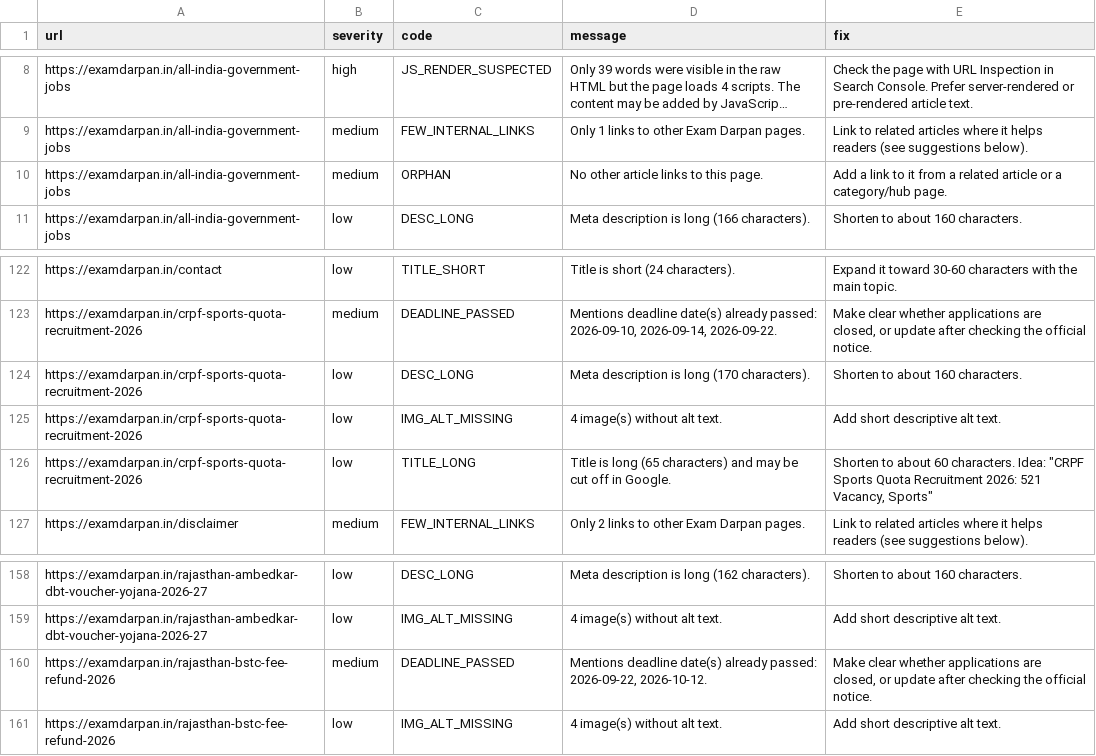
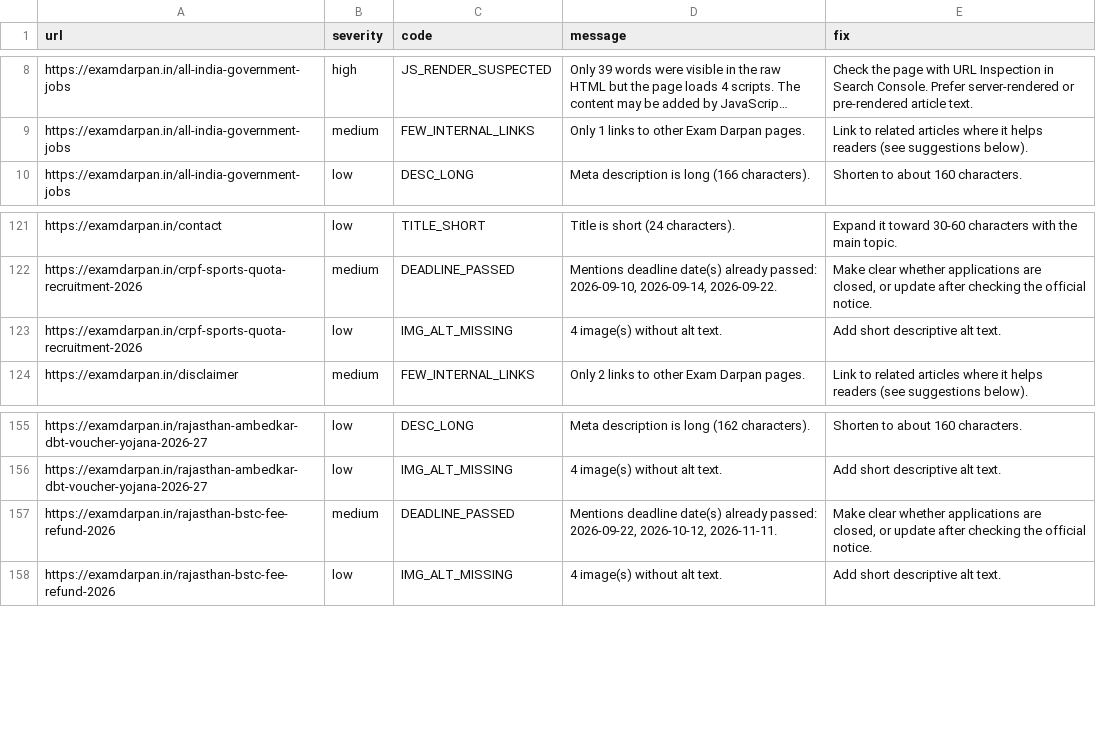
Before and after one commit to lakshay787729-web/examdarpan-organic-traffic-agent, a CSV file: reports/issues.csv, drawn as a sheet; only a part is shown, gaps mark what is left out; long unchanged cells end in …; removed rows and columns are numbered as before the commit, all else as after; the diff names each change by its address in the sheet, - before the commit and + after, or states it on an @@ line.

```diff
--- a/reports/issues.csv
+++ b/reports/issues.csv
-row 10: https://examdarpan.in/all-india-government-jobs | medium | ORPHAN | No other article links to this page. | Add a link to it from a related article or a category/hub page.
-row 124: https://examdarpan.in/crpf-sports-quota-recruitment-2026 | low | DESC_LONG | Meta description is long (170 characters). | Shorten to about 160 characters.
-row 126: https://examdarpan.in/crpf-sports-quota-recruitment-2026 | low | TITLE_LONG | Title is long (65 characters) and may be cut off in Google. | Shorten to about 60 characters. Idea: "CRPF Sports Quota Recruitment 2026: 521 Vacancy, Sports"
-D157 (message): …passed: 2026-09-22, 2026-10-12.
+D157 (message): …passed: 2026-09-22, 2026-10-12, 2026-11-11.
```
Also changed, not shown: 8 other files.
